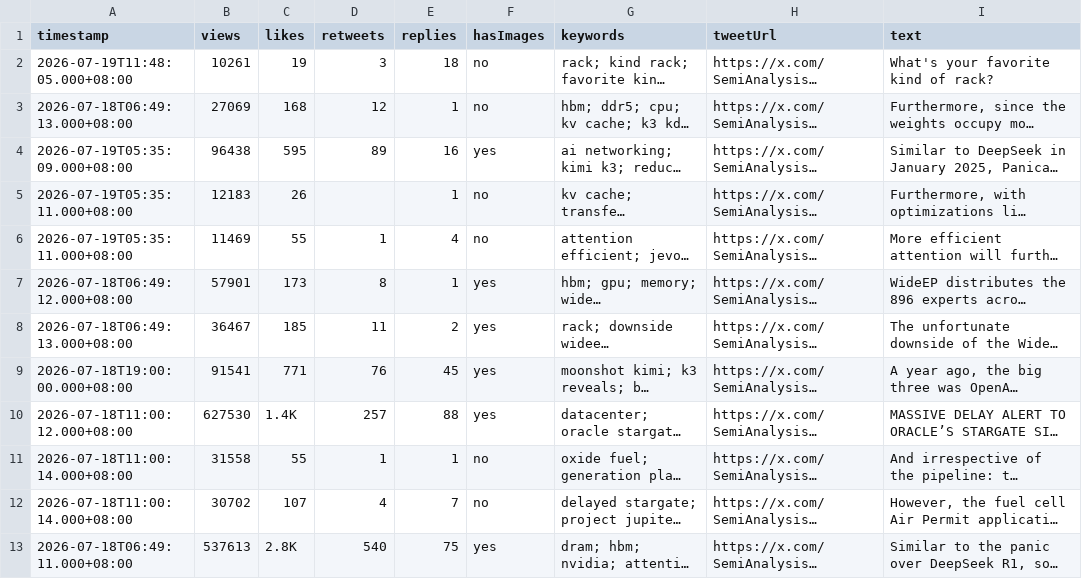
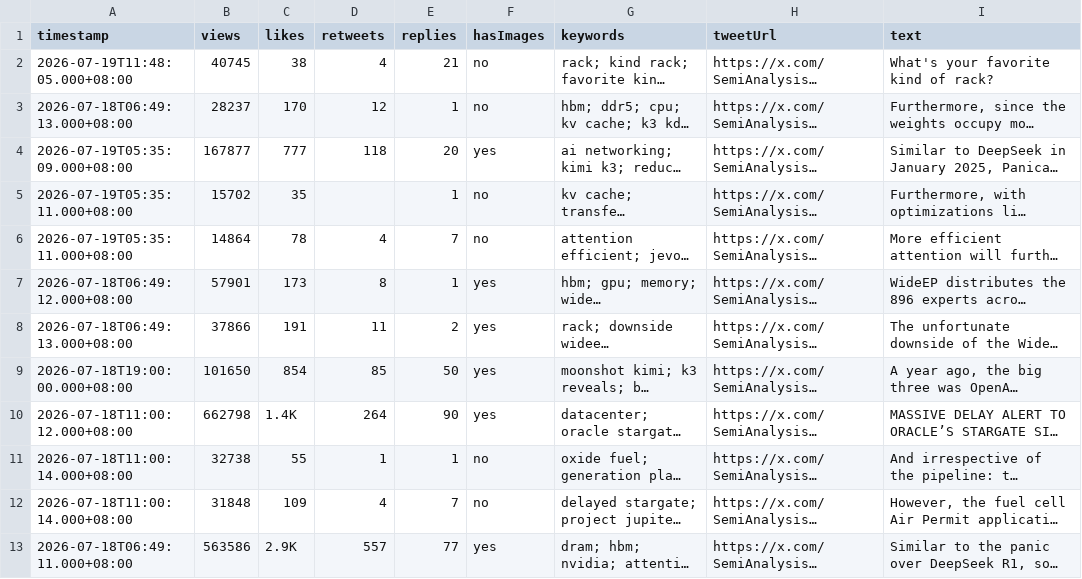
Before and after one commit to elainekaotf/TrendForceDashboard, a CSV file: csv/SemiAnalysis_.csv, drawn as a sheet; only a part is shown; long unchanged cells end in …; the diff covers the shown part only; the diff names each change by its address in the sheet, - before the commit and + after, or states it on an @@ line.

```diff
--- a/csv/SemiAnalysis_.csv
+++ b/csv/SemiAnalysis_.csv
-B2 (views): 10261
+B2 (views): 40745
-C2 (likes): 19
+C2 (likes): 38
-D2 (retweets): 3
+D2 (retweets): 4
-E2 (replies): 18
+E2 (replies): 21
-B3 (views): 27069
+B3 (views): 28237
-C3 (likes): 168
+C3 (likes): 170
-B4 (views): 96438
+B4 (views): 167877
-C4 (likes): 595
+C4 (likes): 777
-D4 (retweets): 89
+D4 (retweets): 118
-E4 (replies): 16
+E4 (replies): 20
-B5 (views): 12183
+B5 (views): 15702
-C5 (likes): 26
+C5 (likes): 35
-B6 (views): 11469
+B6 (views): 14864
-C6 (likes): 55
+C6 (likes): 78
-D6 (retweets): 1
+D6 (retweets): 4
-E6 (replies): 4
+E6 (replies): 7
-B8 (views): 36467
+B8 (views): 37866
-C8 (likes): 185
+C8 (likes): 191
-B9 (views): 91541
+B9 (views): 101650
-C9 (likes): 771
+C9 (likes): 854
-D9 (retweets): 76
+D9 (retweets): 85
-E9 (replies): 45
+E9 (replies): 50
-B10 (views): 627530
+B10 (views): 662798
-D10 (retweets): 257
+D10 (retweets): 264
-E10 (replies): 88
+E10 (replies): 90
-B11 (views): 31558
+B11 (views): 32738
-B12 (views): 30702
+B12 (views): 31848
-C12 (likes): 107
+C12 (likes): 109
-B13 (views): 537613
+B13 (views): 563586
-C13 (likes): 2.8K
+C13 (likes): 2.9K
-D13 (retweets): 540
+D13 (retweets): 557
-E13 (replies): 75
+E13 (replies): 77
```
Also changed, not shown: 47 edited cells elsewhere in this file, csv/facebook/technewsinside.csv, csv/tengyanAI.csv, 29 other files.
